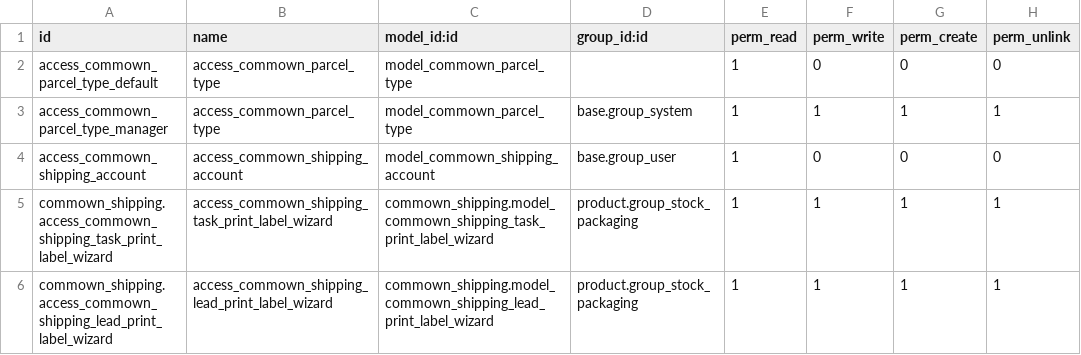
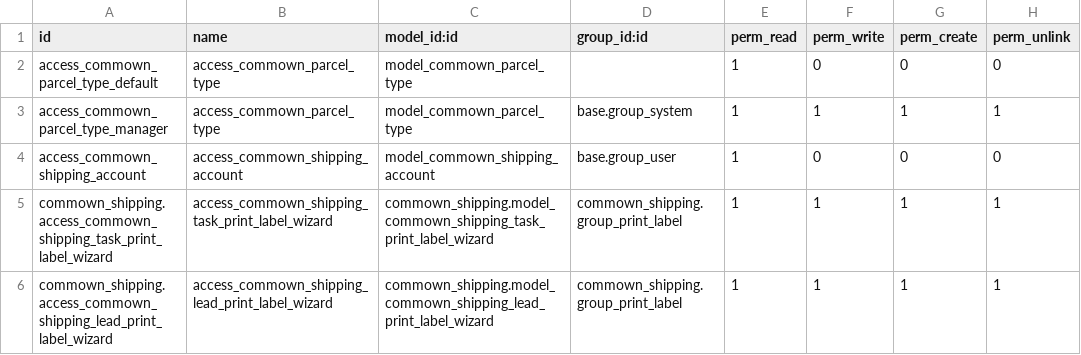
Before and after one commit to commown/commown-odoo-addons, a CSV file: commown_shipping/security/ir.model.access.csv, drawn as a sheet.

Commit message:
[IMP] commown_shipping: Added dedicated group to access print label wizards
Since an Odoo warning is sent when a model has no set access rules, we assigned a group from the product module
to be able to access the wizard models.

However, since the concerned group (product.group_stock_packaging) also affects the display of other fields
related to the product.packaging record, which we don't use, we decided to create a dedicated group
to access these printing label wizards.

```diff
--- a/commown_shipping/security/ir.model.access.csv
+++ b/commown_shipping/security/ir.model.access.csv
@@ -4,3 +4,3 @@ access_commown_parcel_type_manager,access_commown_parcel_type,model_commown_parc
 access_commown_shipping_account,access_commown_shipping_account,model_commown_shipping_account,base.group_user,1,0,0,0
-commown_shipping.access_commown_shipping_task_print_label_wizard,access_commown_shipping_task_print_label_wizard,commown_shipping.model_commown_shipping_task_print_label_wizard,product.group_stock_packaging,1,1,1,1
-commown_shipping.access_commown_shipping_lead_print_label_wizard,access_commown_shipping_lead_print_label_wizard,commown_shipping.model_commown_shipping_lead_print_label_wizard,product.group_stock_packaging,1,1,1,1
+commown_shipping.access_commown_shipping_task_print_label_wizard,access_commown_shipping_task_print_label_wizard,commown_shipping.model_commown_shipping_task_print_label_wizard,commown_shipping.group_print_label,1,1,1,1
+commown_shipping.access_commown_shipping_lead_print_label_wizard,access_commown_shipping_lead_print_label_wizard,commown_shipping.model_commown_shipping_lead_print_label_wizard,commown_shipping.group_print_label,1,1,1,1
```
Also changed, not shown: 5 other files.
